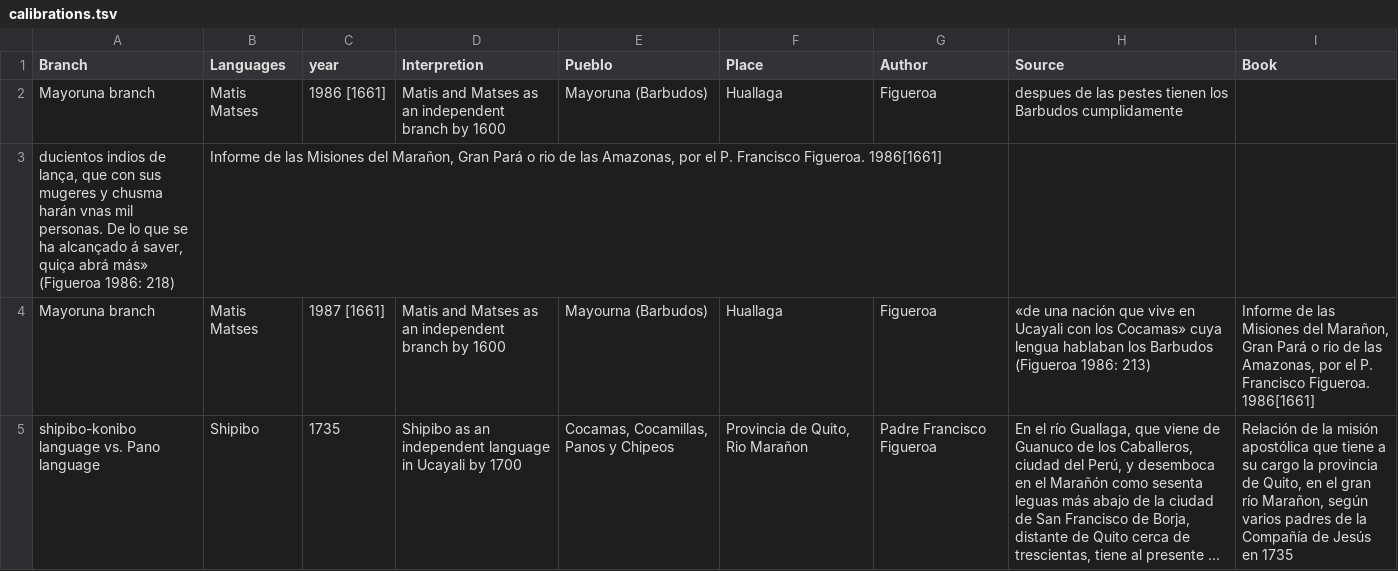
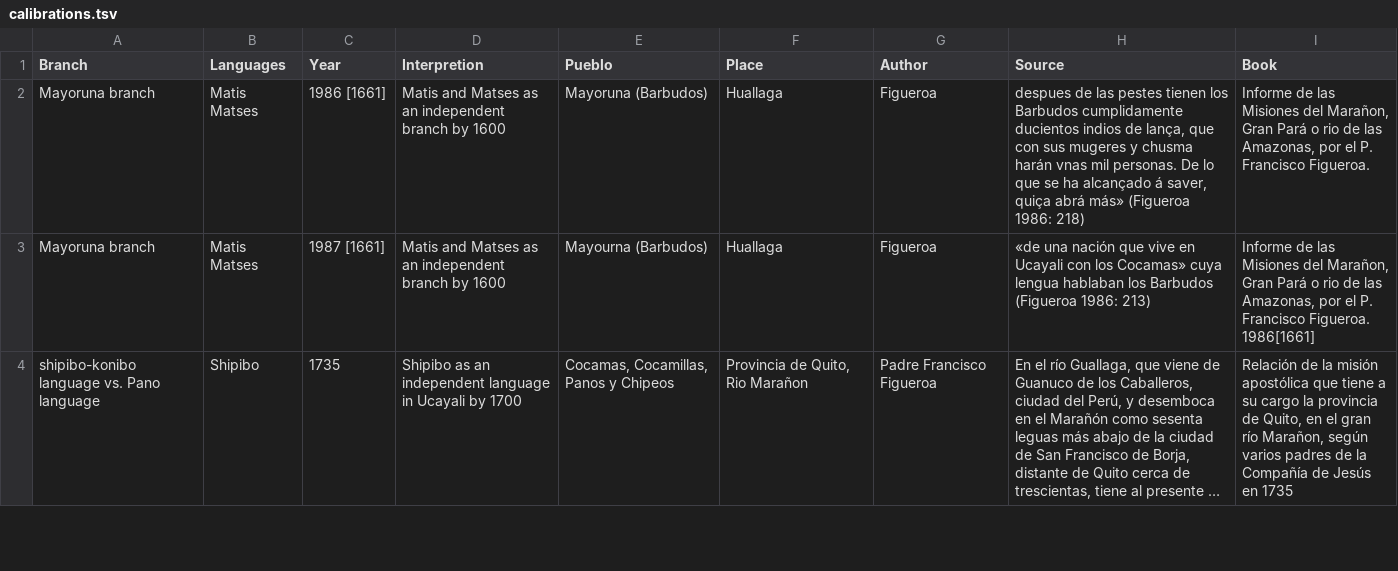
Before and after one commit to pano-takanan-history/zariquieypano, a TSV file: etc/calibrations.tsv, drawn as a sheet; only a part is shown; long unchanged cells end in ….

Commit message:
Update calibrations.tsv

```diff
--- a/etc/calibrations.tsv
+++ b/etc/calibrations.tsv
@@ -1,4 +1,3 @@
-Branch	Languages	year	Interpretion	Pueblo	Place	Author	Source	Book
-Mayoruna branch	Matis Matses	1986 [1661]	Matis and Matses as an independent branch by 1600	Mayoruna (Barbudos)	Huallaga	Figueroa	despues de las pestes tienen los Barbudos cumplidamente
-ducientos indios de lança, que con sus mugeres y chusma harán vnas mil personas. De lo que se ha alcançado á saver, quiça abrá más» (Figueroa 1986: 218)	Informe de las Misiones del Marañon, Gran Pará o rio de las Amazonas, por el P. Francisco Figueroa. 1986[1661]
+Branch	Languages	Year	Interpretion	Pueblo	Place	Author	Source	Book
+Mayoruna branch	Matis Matses	1986 [1661]	Matis and Matses as an independent branch by 1600	Mayoruna (Barbudos)	Huallaga	Figueroa	despues de las pestes tienen los Barbudos cumplidamente ducientos indios de lança, que con sus mugeres y chusma harán vnas mil personas. De lo que se ha alcançado á saver, quiça abrá más» (Figueroa 1986: 218)	Informe de las Misiones del Marañon, Gran Pará o rio de las Amazonas, por el P. Francisco Figueroa.
 Mayoruna branch	Matis Matses	1987 [1661]	Matis and Matses as an independent branch by 1600	Mayourna (Barbudos)	Huallaga	Figueroa	«de una nación que vive en Ucayali con los Cocamas» cuya lengua hablaban los Barbudos (Figueroa 1986: 213)	Informe de las Misiones del Marañon, Gran Pará o rio de las Amazonas, por el P. Francisco Figueroa. 1986[1661]
```
